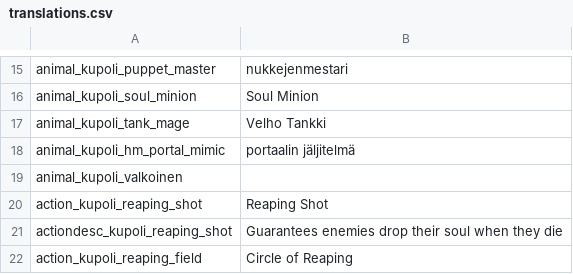
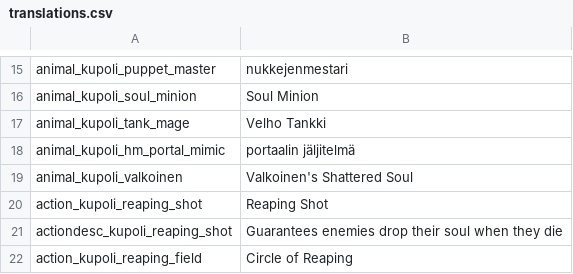
Before and after one commit to SiriMoel/souls, a CSV file: files/translations.csv, drawn as a sheet; only a part is shown, gaps mark what is left out.

```diff
--- a/files/translations.csv
+++ b/files/translations.csv
@@ -18,3 +18,3 @@ animal_kupoli_tank_mage,"Velho Tankki",,,,,,,,,,,,
 animal_kupoli_hm_portal_mimic,"portaalin jäljitelmä",,,,,,,,,,,,
-animal_kupoli_valkoinen,"",,,,,,,,,,,,
+animal_kupoli_valkoinen,"Valkoinen's Shattered Soul",,,,,,,,,,,,
 action_kupoli_reaping_shot,"Reaping Shot",,,,,,,,,,,,
```
Also changed, not shown: 6 other files.
